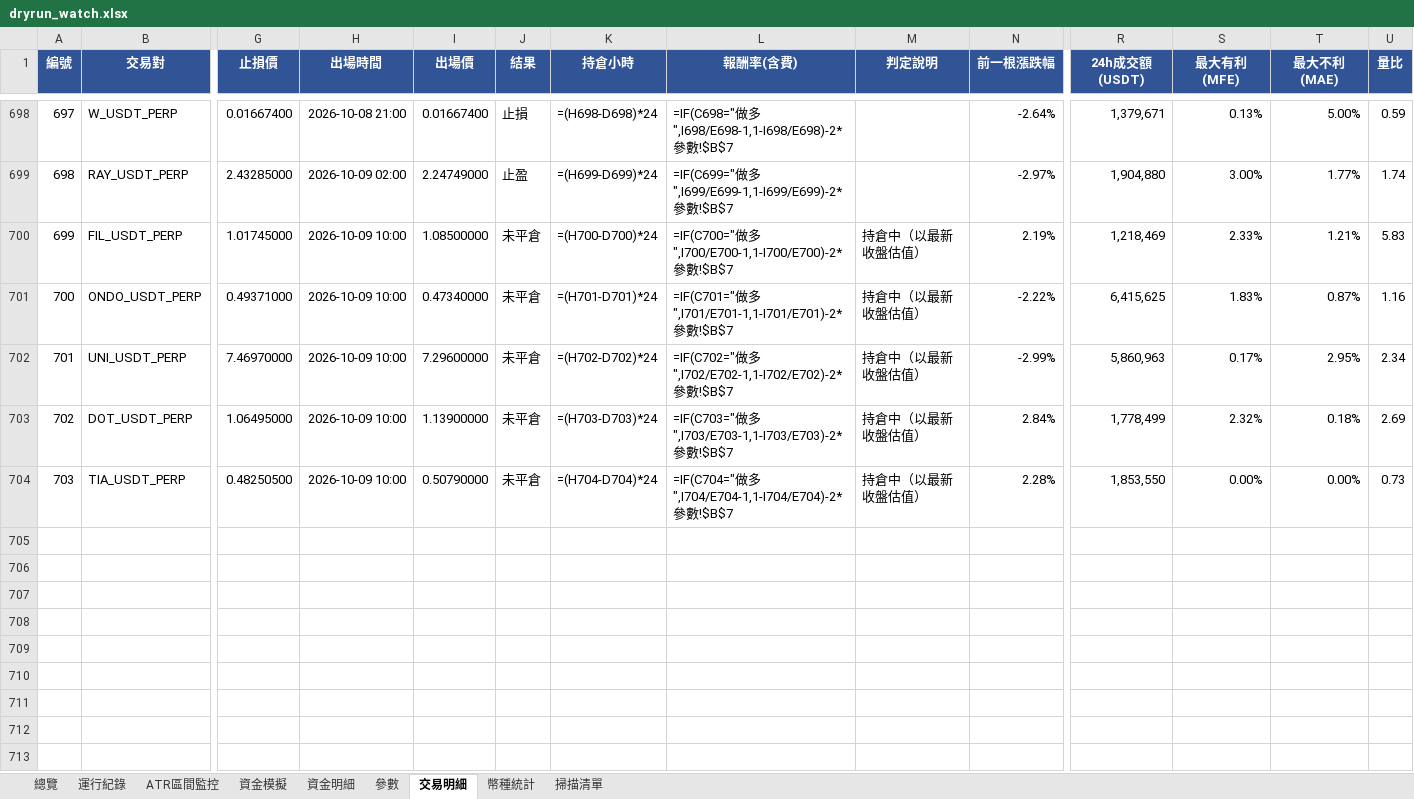
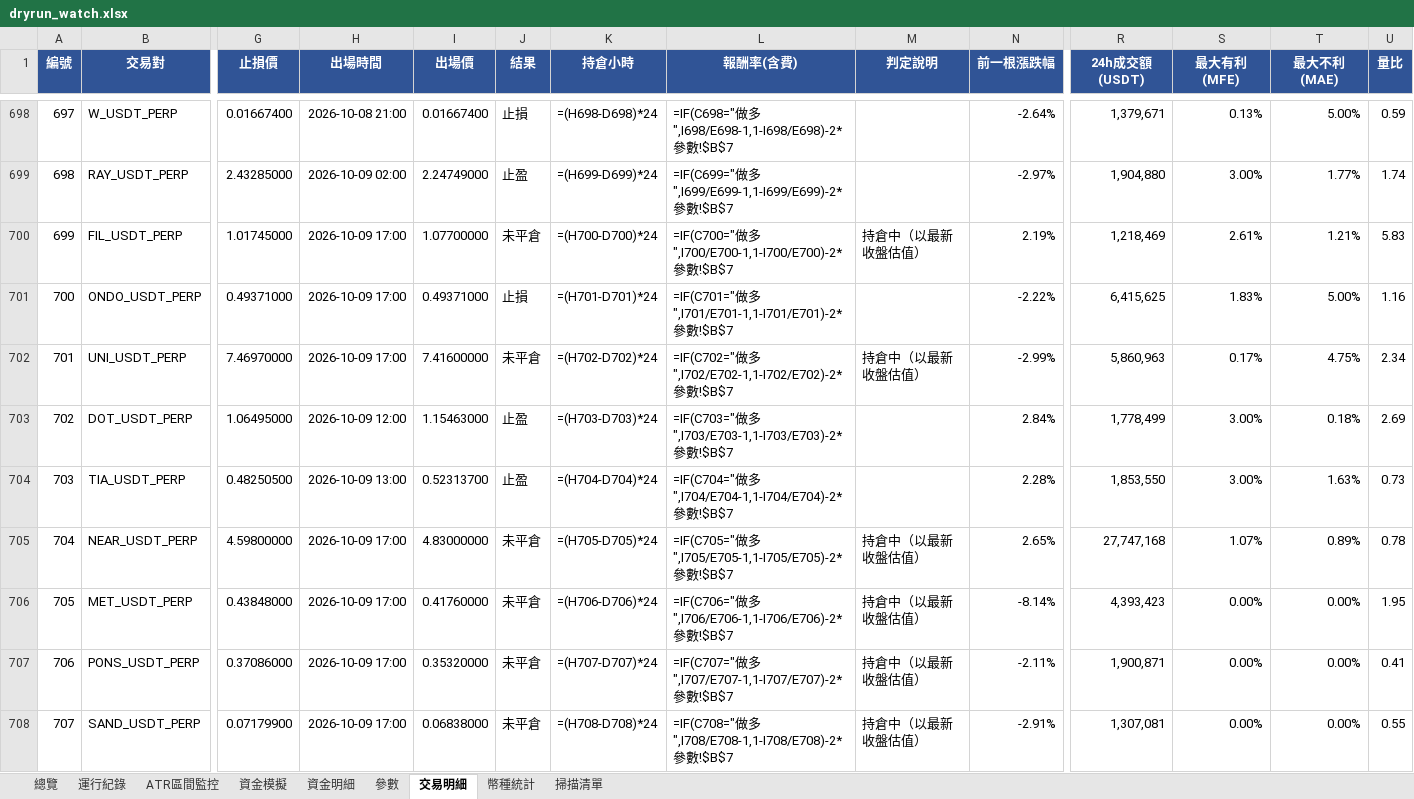
Before and after one commit to timzen43210/Crypto_Trader, an Excel workbook: output/dryrun_watch.xlsx, sheet 交易明細, drawn as a sheet; only a part is shown, gaps mark what is left out; values as stored, in another font and other column widths than the file's, no borders; formulas without a stored value are shown as written; conditional formats not drawn; rows hold the shown columns only; the diff names each change by its address in the sheet, - before the commit and + after, or states it on an @@ line.

```diff
--- a/output/dryrun_watch.xlsx (sheet 交易明細)
+++ b/output/dryrun_watch.xlsx (sheet 交易明細)
-H700:H702 (出場時間): 2026-10-09 10:00
+H700:H702 (出場時間): 2026-10-09 17:00
-I700 (出場價): 1.08500000
+I700 (出場價): 1.07700000
-S700 (最大有利(MFE)): 2.33%
+S700 (最大有利(MFE)): 2.61%
-I701 (出場價): 0.47340000
+I701 (出場價): 0.49371000
-J701 (結果): 未平倉
+J701 (結果): 止損
-M701 (判定說明): 持倉中（以最新收盤估值）
+M701 (判定說明): (empty)
-T701 (最大不利(MAE)): 0.87%
+T701 (最大不利(MAE)): 5.00%
-I702 (出場價): 7.29600000
+I702 (出場價): 7.41600000
-T702 (最大不利(MAE)): 2.95%
+T702 (最大不利(MAE)): 4.75%
-H703 (出場時間): 2026-10-09 10:00
+H703 (出場時間): 2026-10-09 12:00
-I703 (出場價): 1.13900000
+I703 (出場價): 1.15463000
-J703:J704 (結果): 未平倉
+J703:J704 (結果): 止盈
-M703:M704 (判定說明): 持倉中（以最新收盤估值）
+M703:M704 (判定說明): (empty)
-S703 (最大有利(MFE)): 2.32%
+S703 (最大有利(MFE)): 3.00%
-H704 (出場時間): 2026-10-09 10:00
+H704 (出場時間): 2026-10-09 13:00
-I704 (出場價): 0.50790000
+I704 (出場價): 0.52313700
-S704 (最大有利(MFE)): 0.00%
+S704 (最大有利(MFE)): 3.00%
-T704 (最大不利(MAE)): 0.00%
+T704 (最大不利(MAE)): 1.63%
+row 705: 704 | NEAR_USDT_PERP | 4.59800000 | 2026-10-09 17:00 | 4.83000000 | 未平倉 | =(H705-D705)*24 | =IF(C705="做多",I705/E705-1,1-I705/E705)-2*參數!$B$7 | 持倉中（以最新收盤估值） | 2.65% | 27,747,168 | 1.07% | 0.89% | 0.78
+row 706: 705 | MET_USDT_PERP | 0.43848000 | 2026-10-09 17:00 | 0.41760000 | 未平倉 | =(H706-D706)*24 | =IF(C706="做多",I706/E706-1,1-I706/E706)-2*參數!$B$7 | 持倉中（以最新收盤估值） | -8.14% | 4,393,423 | 0.00% | 0.00% | 1.95
+row 707: 706 | PONS_USDT_PERP | 0.37086000 | 2026-10-09 17:00 | 0.35320000 | 未平倉 | =(H707-D707)*24 | =IF(C707="做多",I707/E707-1,1-I707/E707)-2*參數!$B$7 | 持倉中（以最新收盤估值） | -2.11% | 1,900,871 | 0.00% | 0.00% | 0.41
+row 708: 707 | SAND_USDT_PERP | 0.07179900 | 2026-10-09 17:00 | 0.06838000 | 未平倉 | =(H708-D708)*24 | =IF(C708="做多",I708/E708-1,1-I708/E708)-2*參數!$B$7 | 持倉中（以最新收盤估值） | -2.91% | 1,307,081 | 0.00% | 0.00% | 0.55
```
Also changed, not shown: sheet 幣種統計, sheet 資金明細, sheet 總覽, sheet 資金模擬, sheet 運行紀錄, sheet 掃描清單, 2 more sheets, charts or pictures, output/dryrun_rev.xlsx, output/dryrun_rev_wide.xlsx, 5 other files.
